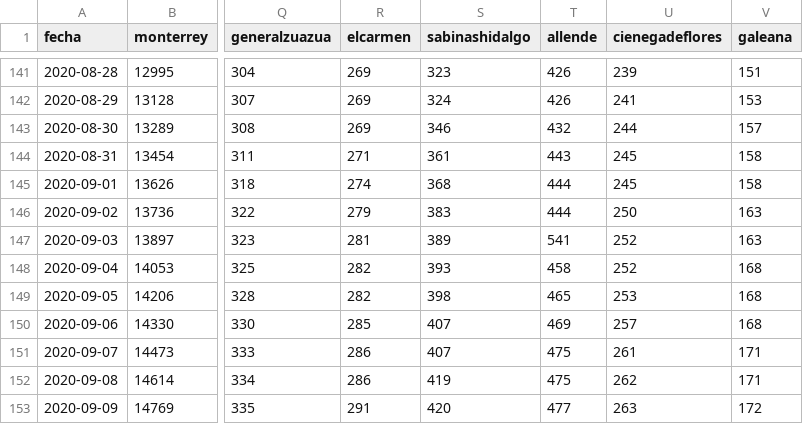
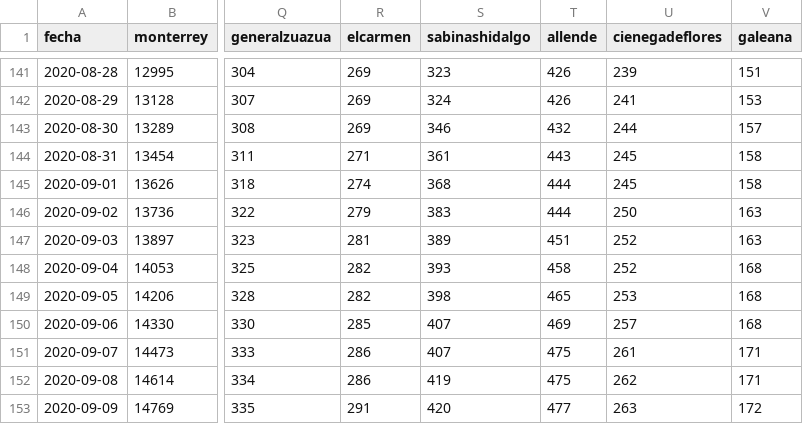
Before and after one commit to eduardosalaz/Covid19-NuevoLeon, a CSV file: municipios.csv, drawn as a sheet; only a part is shown, gaps mark what is left out; the diff names each change by its address in the sheet, - before the commit and + after, or states it on an @@ line.

Commit message:
fix a allende

```diff
--- a/municipios.csv
+++ b/municipios.csv
-T147 (allende): 541
+T147 (allende): 451
```
